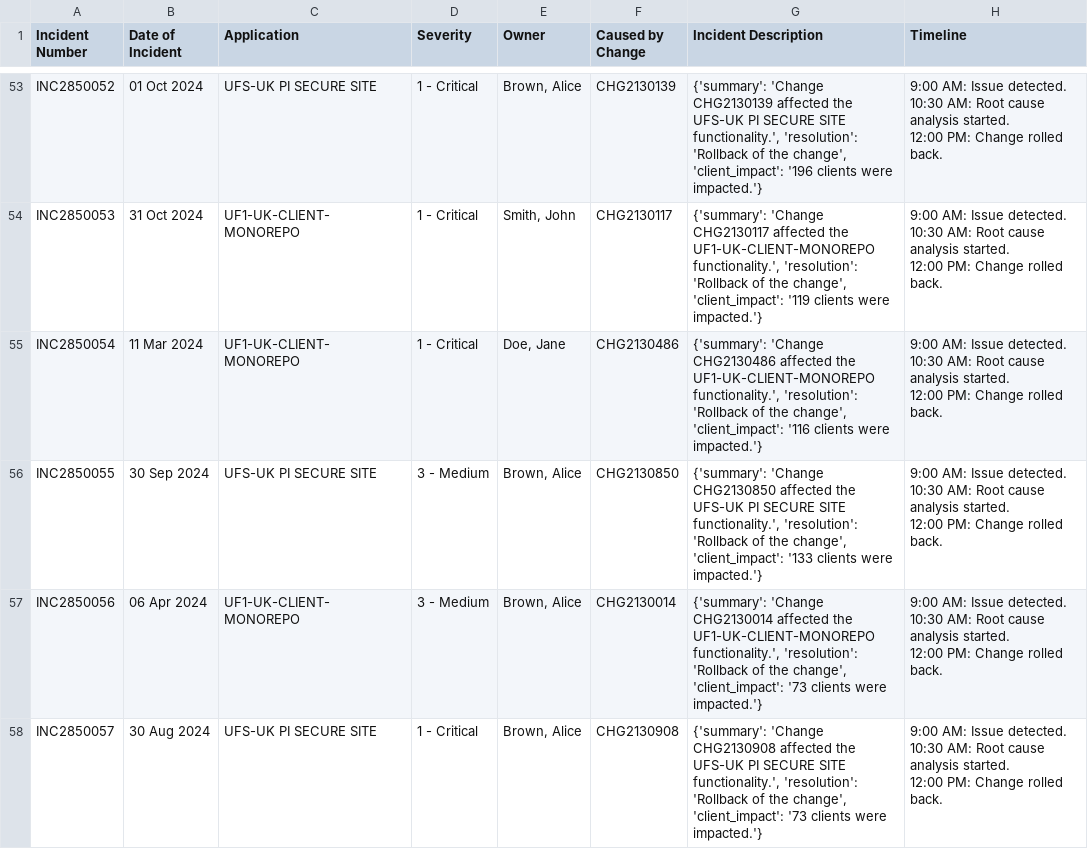
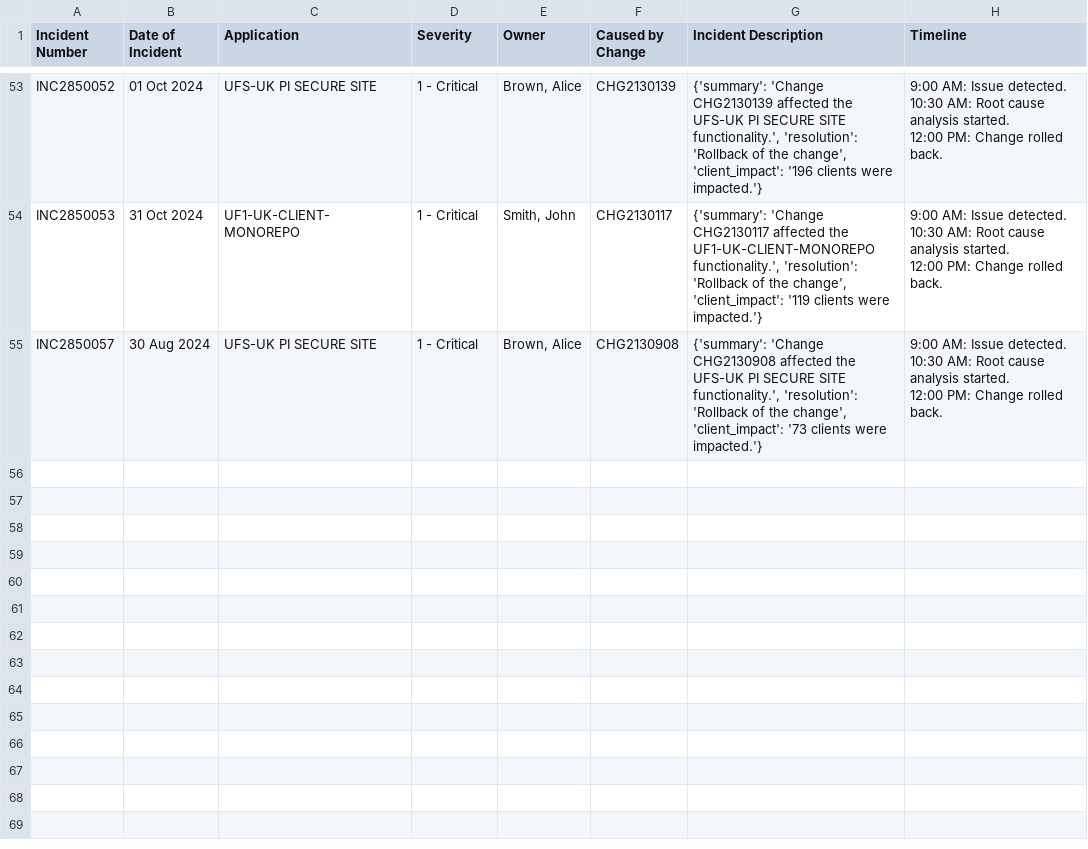
Before and after one commit to Naim08/IncidentDemo2, a CSV file: Generated_Incidents.csv, drawn as a sheet; only a part is shown, gaps mark what is left out.

Commit message:
Update Generated_Incidents.csv

```diff
--- a/Generated_Incidents.csv
+++ b/Generated_Incidents.csv
@@ -160,11 +160,2 @@ INC2850053,31 Oct 2024,UF1-UK-CLIENT-MONOREPO,1 - Critical,"Smith, John",CHG2130
 12:00 PM: Change rolled back."
-INC2850054,11 Mar 2024,UF1-UK-CLIENT-MONOREPO,1 - Critical,"Doe, Jane",CHG2130486,"{'summary': 'Change CHG2130486 affected the UF1-UK-CLIENT-MONOREPO functionality.', 'resolution': 'Rollback of the change', 'client_impact': '116 clients were impacted.'}","9:00 AM: Issue detected.
-10:30 AM: Root cause analysis started.
-12:00 PM: Change rolled back."
-INC2850055,30 Sep 2024,UFS-UK PI SECURE SITE,3 - Medium,"Brown, Alice",CHG2130850,"{'summary': 'Change CHG2130850 affected the UFS-UK PI SECURE SITE functionality.', 'resolution': 'Rollback of the change', 'client_impact': '133 clients were impacted.'}","9:00 AM: Issue detected.
-10:30 AM: Root cause analysis started.
-12:00 PM: Change rolled back."
-INC2850056,06 Apr 2024,UF1-UK-CLIENT-MONOREPO,3 - Medium,"Brown, Alice",CHG2130014,"{'summary': 'Change CHG2130014 affected the UF1-UK-CLIENT-MONOREPO functionality.', 'resolution': 'Rollback of the change', 'client_impact': '73 clients were impacted.'}","9:00 AM: Issue detected.
-10:30 AM: Root cause analysis started.
-12:00 PM: Change rolled back."
 INC2850057,30 Aug 2024,UFS-UK PI SECURE SITE,1 - Critical,"Brown, Alice",CHG2130908,"{'summary': 'Change CHG2130908 affected the UFS-UK PI SECURE SITE functionality.', 'resolution': 'Rollback of the change', 'client_impact': '73 clients were impacted.'}","9:00 AM: Issue detected.
```
